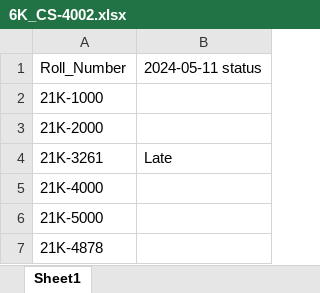
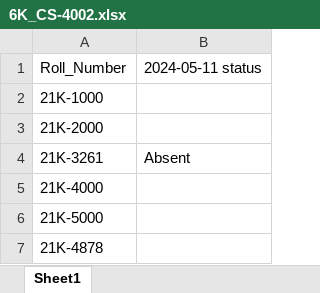
Before and after one commit to Umer-Tariq/Automated-Attendance-System, an Excel workbook: 6K_CS-4002.xlsx, sheet Sheet1, drawn as a sheet; values as stored, in another font and other column widths than the file's, no borders; the diff names each change by its address in the sheet, - before the commit and + after, or states it on an @@ line.

```diff
--- a/6K_CS-4002.xlsx (sheet Sheet1)
+++ b/6K_CS-4002.xlsx (sheet Sheet1)
-B4: Late
+B4: Absent
```
Also changed, not shown: 2 other files.
